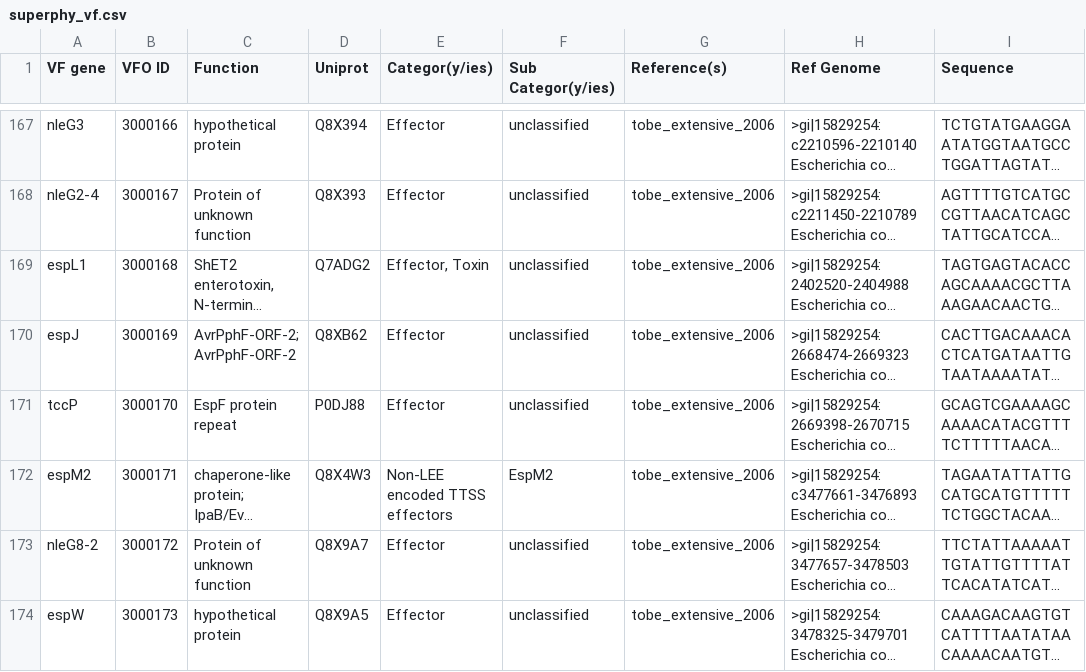
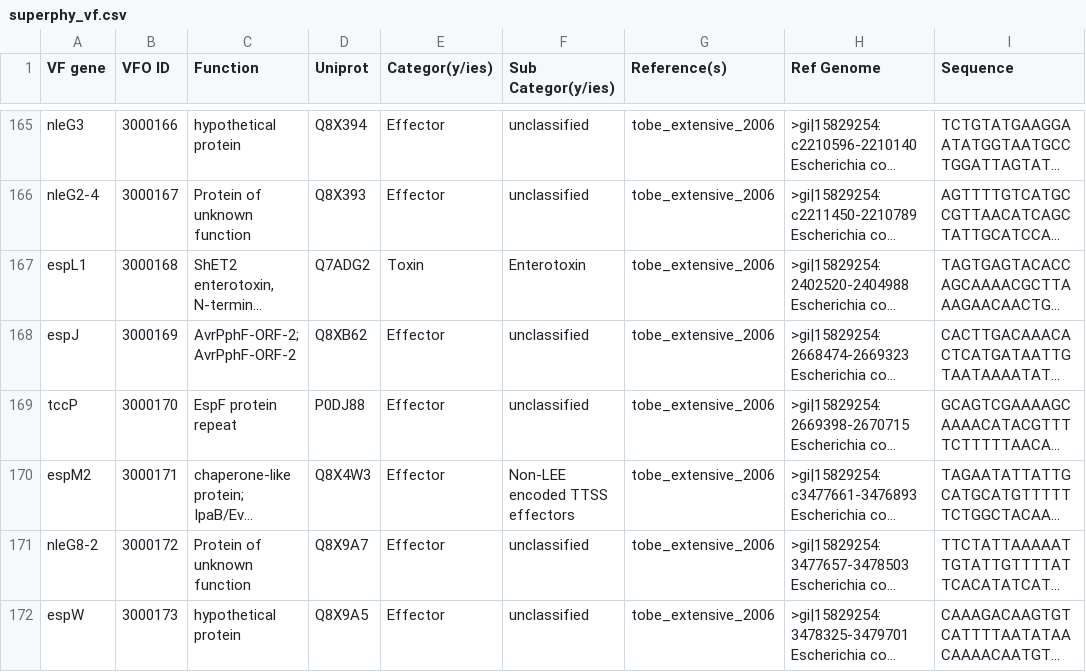
Before and after one commit to superphy/semantic, a CSV file: ontology/superphy_vf.csv, drawn as a sheet; only a part is shown, gaps mark what is left out; long unchanged cells end in …; addresses are those after the commit; the diff covers the shown part only; the diff names each change by its address in the sheet, - before the commit and + after, or states it on an @@ line.

```diff
--- a/ontology/superphy_vf.csv
+++ b/ontology/superphy_vf.csv
-E167 (Categor(y/ies)): Effector, Toxin
+E167 (Categor(y/ies)): Toxin
-F167 (Sub Categor(y/ies)): unclassified
+F167 (Sub Categor(y/ies)): Enterotoxin
-E170 (Categor(y/ies)): Non-LEE encoded TTSS effectors
+E170 (Categor(y/ies)): Effector
-F170 (Sub Categor(y/ies)): EspM2
+F170 (Sub Categor(y/ies)): Non-LEE encoded TTSS effectors
```
Also changed, not shown: 2 removed rows and 47 edited cells elsewhere in this file, 2 other files.
